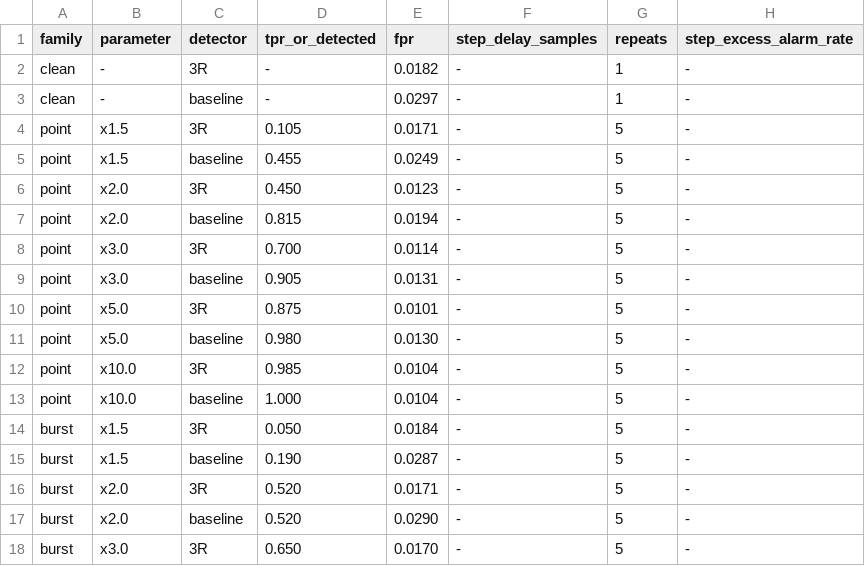
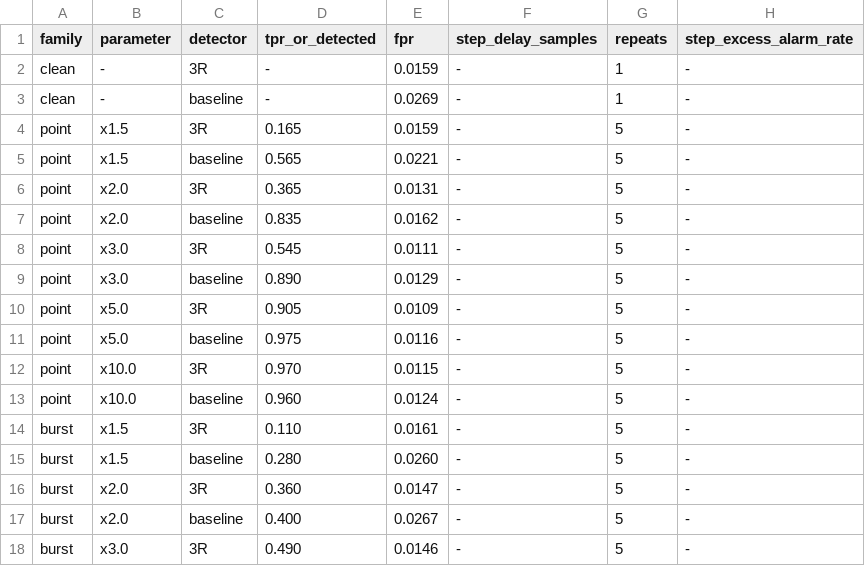
Before and after one commit to Steel-SecAdv-LLC/AMA-Cryptography, a TSV file: benchmarks/r3_efficacy.tsv, drawn as a sheet; only a part is shown; the diff covers the shown part only.

```diff
--- a/benchmarks/r3_efficacy.tsv
+++ b/benchmarks/r3_efficacy.tsv
@@ -1,18 +1,18 @@
 family	parameter	detector	tpr_or_detected	fpr	step_delay_samples	repeats	step_excess_alarm_rate
-clean	-	3R	-	0.0182	-	1	-
-clean	-	baseline	-	0.0297	-	1	-
-point	x1.5	3R	0.105	0.0171	-	5	-
-point	x1.5	baseline	0.455	0.0249	-	5	-
-point	x2.0	3R	0.450	0.0123	-	5	-
-point	x2.0	baseline	0.815	0.0194	-	5	-
-point	x3.0	3R	0.700	0.0114	-	5	-
-point	x3.0	baseline	0.905	0.0131	-	5	-
-point	x5.0	3R	0.875	0.0101	-	5	-
-point	x5.0	baseline	0.980	0.0130	-	5	-
-point	x10.0	3R	0.985	0.0104	-	5	-
-point	x10.0	baseline	1.000	0.0104	-	5	-
-burst	x1.5	3R	0.050	0.0184	-	5	-
-burst	x1.5	baseline	0.190	0.0287	-	5	-
-burst	x2.0	3R	0.520	0.0171	-	5	-
-burst	x2.0	baseline	0.520	0.0290	-	5	-
-burst	x3.0	3R	0.650	0.0170	-	5	-
+clean	-	3R	-	0.0159	-	1	-
+clean	-	baseline	-	0.0269	-	1	-
+point	x1.5	3R	0.165	0.0159	-	5	-
+point	x1.5	baseline	0.565	0.0221	-	5	-
+point	x2.0	3R	0.365	0.0131	-	5	-
+point	x2.0	baseline	0.835	0.0162	-	5	-
+point	x3.0	3R	0.545	0.0111	-	5	-
+point	x3.0	baseline	0.890	0.0129	-	5	-
+point	x5.0	3R	0.905	0.0109	-	5	-
+point	x5.0	baseline	0.975	0.0116	-	5	-
+point	x10.0	3R	0.970	0.0115	-	5	-
+point	x10.0	baseline	0.960	0.0124	-	5	-
+burst	x1.5	3R	0.110	0.0161	-	5	-
+burst	x1.5	baseline	0.280	0.0260	-	5	-
+burst	x2.0	3R	0.360	0.0147	-	5	-
+burst	x2.0	baseline	0.400	0.0267	-	5	-
+burst	x3.0	3R	0.490	0.0146	-	5	-
```
Also changed, not shown: 30 edited cells elsewhere in this file, 7 other files.
